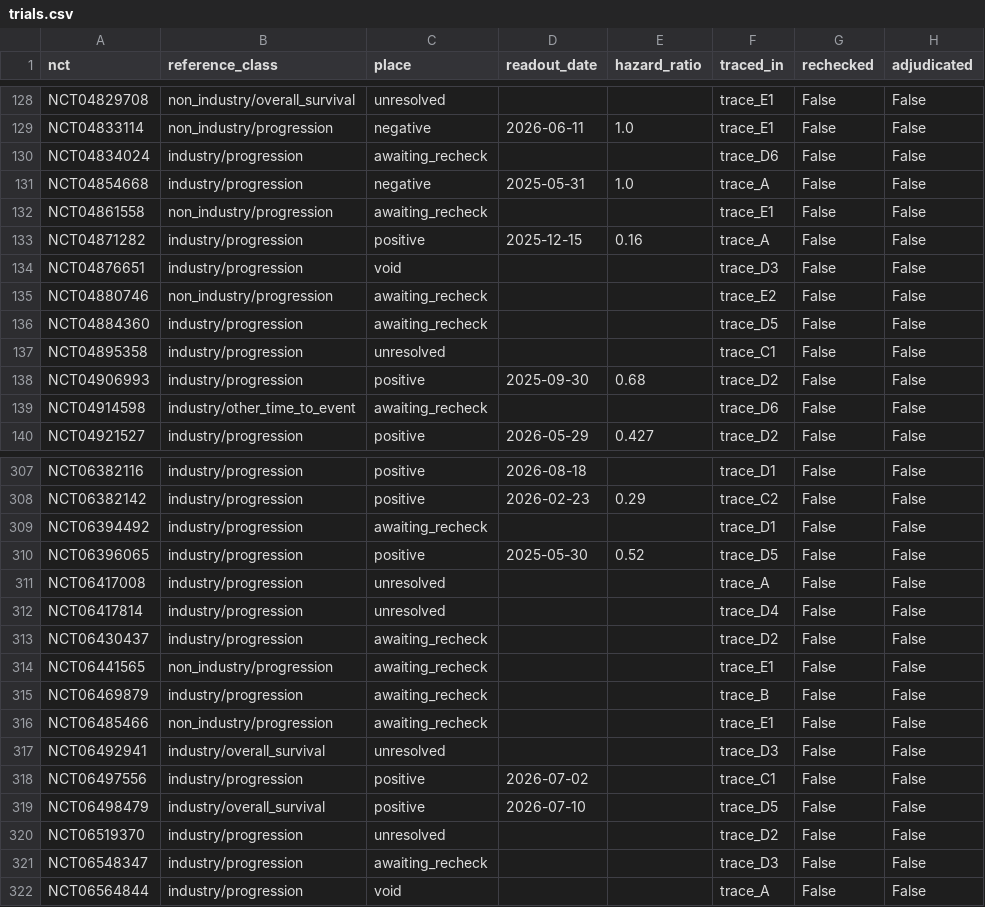
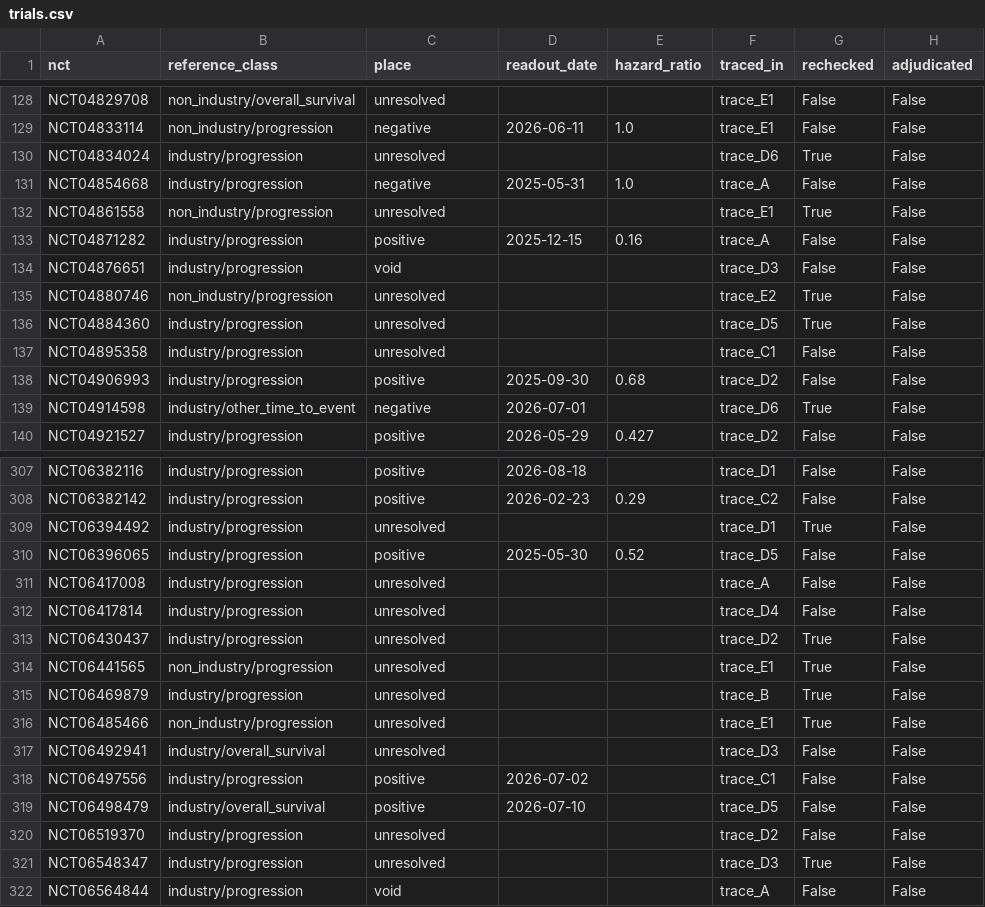
Before and after one commit to span-ai-labs/trialseal, a CSV file: results/reference_set/trials.csv, drawn as a sheet; only a part is shown, gaps mark what is left out; the diff covers the shown part only.

Commit message:
Re-check 81 traced trials; exclude registrations that hold two trials
All 81 trials on the re-check worklist were looked at again in six batches,
none left at low confidence. The finding is unchanged for 69; three went from
not disclosed to disclosed, and two first-disclosure dates moved earlier.
Industry-led base rate is now 69.1% (114 of 165), still provisional.

Five registrations that hold a non-inferiority and a superiority trial under
one number are excluded by ruling of the study lead.

```diff
--- a/results/reference_set/trials.csv
+++ b/results/reference_set/trials.csv
@@ -129,12 +129,12 @@ NCT04829708,non_industry/overall_survival,unresolved,,,trace_E1,False,False
 NCT04833114,non_industry/progression,negative,2026-06-11,1.0,trace_E1,False,False
-NCT04834024,industry/progression,awaiting_recheck,,,trace_D6,False,False
+NCT04834024,industry/progression,unresolved,,,trace_D6,True,False
 NCT04854668,industry/progression,negative,2025-05-31,1.0,trace_A,False,False
-NCT04861558,non_industry/progression,awaiting_recheck,,,trace_E1,False,False
+NCT04861558,non_industry/progression,unresolved,,,trace_E1,True,False
 NCT04871282,industry/progression,positive,2025-12-15,0.16,trace_A,False,False
 NCT04876651,industry/progression,void,,,trace_D3,False,False
-NCT04880746,non_industry/progression,awaiting_recheck,,,trace_E2,False,False
-NCT04884360,industry/progression,awaiting_recheck,,,trace_D5,False,False
+NCT04880746,non_industry/progression,unresolved,,,trace_E2,True,False
+NCT04884360,industry/progression,unresolved,,,trace_D5,True,False
 NCT04895358,industry/progression,unresolved,,,trace_C1,False,False
 NCT04906993,industry/progression,positive,2025-09-30,0.68,trace_D2,False,False
-NCT04914598,industry/other_time_to_event,awaiting_recheck,,,trace_D6,False,False
+NCT04914598,industry/other_time_to_event,negative,2026-07-01,,trace_D6,True,False
 NCT04921527,industry/progression,positive,2026-05-29,0.427,trace_D2,False,False
@@ -308,3 +308,3 @@ NCT06382116,industry/progression,positive,2026-08-18,,trace_D1,False,False
 NCT06382142,industry/progression,positive,2026-02-23,0.29,trace_C2,False,False
-NCT06394492,industry/progression,awaiting_recheck,,,trace_D1,False,False
+NCT06394492,industry/progression,unresolved,,,trace_D1,True,False
 NCT06396065,industry/progression,positive,2025-05-30,0.52,trace_D5,False,False
@@ -312,6 +312,6 @@ NCT06417008,industry/progression,unresolved,,,trace_A,False,False
 NCT06417814,industry/progression,unresolved,,,trace_D4,False,False
-NCT06430437,industry/progression,awaiting_recheck,,,trace_D2,False,False
-NCT06441565,non_industry/progression,awaiting_recheck,,,trace_E1,False,False
-NCT06469879,industry/progression,awaiting_recheck,,,trace_B,False,False
-NCT06485466,non_industry/progression,awaiting_recheck,,,trace_E1,False,False
+NCT06430437,industry/progression,unresolved,,,trace_D2,True,False
+NCT06441565,non_industry/progression,unresolved,,,trace_E1,True,False
+NCT06469879,industry/progression,unresolved,,,trace_B,True,False
+NCT06485466,non_industry/progression,unresolved,,,trace_E1,True,False
 NCT06492941,industry/overall_survival,unresolved,,,trace_D3,False,False
@@ -320,3 +320,3 @@ NCT06498479,industry/overall_survival,positive,2026-07-10,,trace_D5,False,False
 NCT06519370,industry/progression,unresolved,,,trace_D2,False,False
-NCT06548347,industry/progression,awaiting_recheck,,,trace_D3,False,False
+NCT06548347,industry/progression,unresolved,,,trace_D3,True,False
 NCT06564844,industry/progression,void,,,trace_A,False,False
```
Also changed, not shown: 137 edited cells elsewhere in this file, results/reference_set/base_rates.csv, results/reference_set/hazard_ratios.csv, 27 other files.
